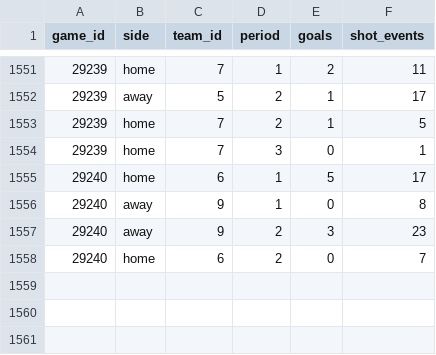
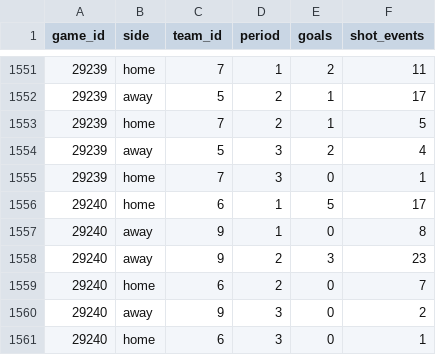
Before and after one commit to NoahCornish/IceIndex, a CSV file: data/games/2026-27/game_period_stats.csv, drawn as a sheet; only a part is shown, gaps mark what is left out.

```diff
--- a/data/games/2026-27/game_period_stats.csv
+++ b/data/games/2026-27/game_period_stats.csv
@@ -1553,2 +1553,3 @@
 "29239","home","7","2",1,5
+"29239","away","5","3",2,4
 "29239","home","7","3",0,1
@@ -1558 +1559,3 @@
 "29240","home","6","2",0,7
+"29240","away","9","3",0,2
+"29240","home","6","3",0,1
```
Also changed, not shown: data/games/2026-27/official_goal_on_ice.csv, data/games/2026-27/official_penalties.csv, 24 other files.
